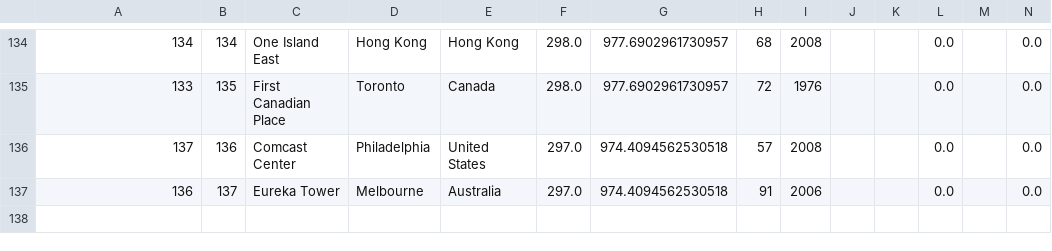
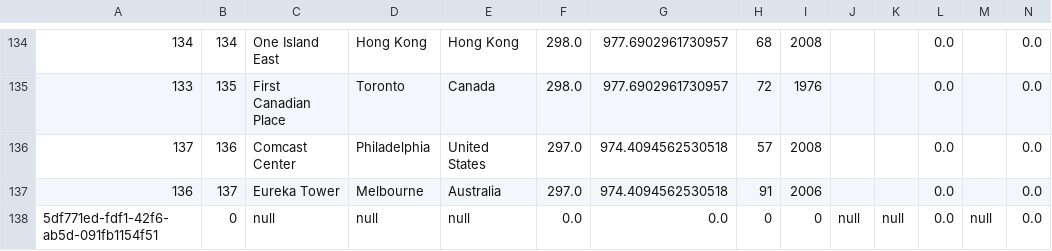
Before and after one commit to Figumari/ultimate-tower-guide, a CSV file: src/main/resources/saved-towers.csv, drawn as a sheet; only a part is shown, gaps mark what is left out; rows hold the shown columns only; the diff names each change by its address in the sheet, - before the commit and + after, or states it on an @@ line.

```diff
--- a/src/main/resources/saved-towers.csv
+++ b/src/main/resources/saved-towers.csv
+row 138: 5df771ed-fdf1-42f6-ab5d-091fb1154f51 | 0 | null | null | null | 0.0 | 0.0 | 0 | 0 | null | null | 0.0 | null | 0.0
```
Also changed, not shown: 10 other files.
